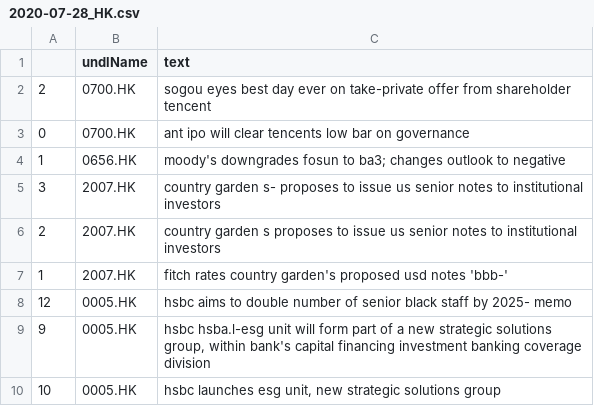
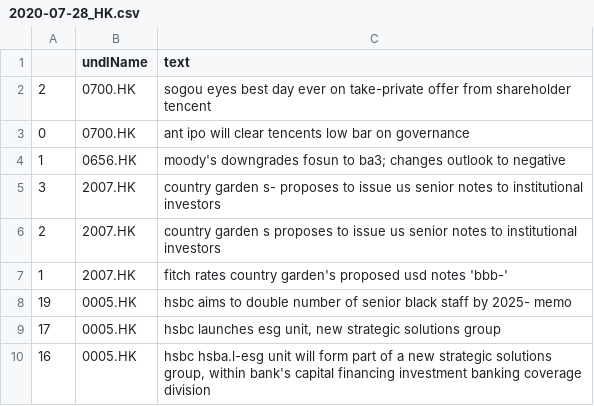
Before and after one commit to hoichunlaw/EventDriven, a CSV file: result/2020-07-28_HK.csv, drawn as a sheet.

```diff
--- a/result/2020-07-28_HK.csv
+++ b/result/2020-07-28_HK.csv
@@ -7,4 +7,4 @@
 1,2007.HK,fitch rates country garden's proposed usd notes 'bbb-'
-12,0005.HK,hsbc aims to double number of senior black staff by 2025- memo
-9,0005.HK,"hsbc hsba.l-esg unit will form part of a new strategic solutions group, within bank's capital financing  investment banking coverage division"
-10,0005.HK,"hsbc launches esg unit, new strategic solutions group"
+19,0005.HK,hsbc aims to double number of senior black staff by 2025- memo
+17,0005.HK,"hsbc launches esg unit, new strategic solutions group"
+16,0005.HK,"hsbc hsba.l-esg unit will form part of a new strategic solutions group, within bank's capital financing  investment banking coverage division"
```
Also changed, not shown: result/2020-07-28_AX.csv.
